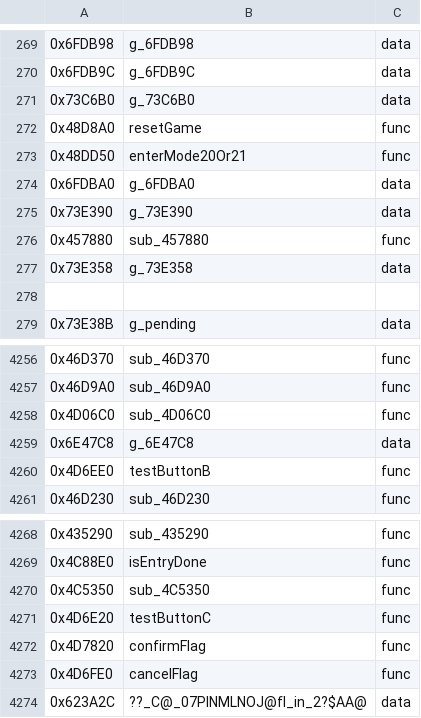
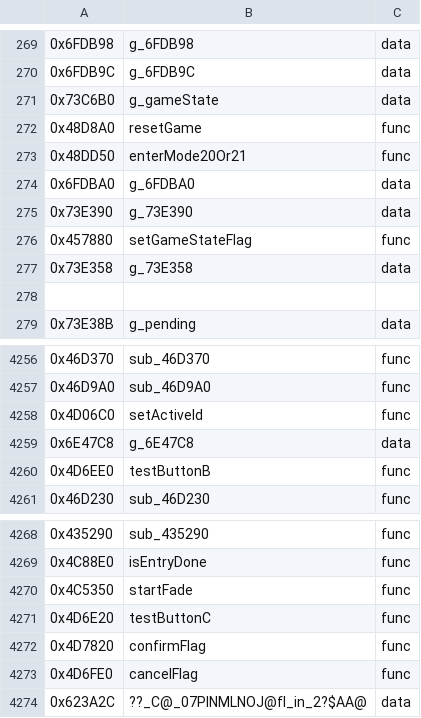
Before and after one commit to Pucas01/DISTRUST, a TSV file: config/symbols.tsv, drawn as a sheet; only a part is shown, gaps mark what is left out; the diff covers the shown part only.

```diff
--- a/config/symbols.tsv
+++ b/config/symbols.tsv
@@ -270,3 +270,3 @@
 0x6FDB9C	g_6FDB9C	data
-0x73C6B0	g_73C6B0	data
+0x73C6B0	g_gameState	data
 0x48D8A0	resetGame	func
@@ -275,3 +275,3 @@
 0x73E390	g_73E390	data
-0x457880	sub_457880	func
+0x457880	setGameStateFlag	func
 0x73E358	g_73E358	data
@@ -4257,3 +4257,3 @@
 0x46D9A0	sub_46D9A0	func
-0x4D06C0	sub_4D06C0	func
+0x4D06C0	setActiveId	func
 0x6E47C8	g_6E47C8	data
@@ -4269,3 +4269,3 @@
 0x4C88E0	isEntryDone	func
-0x4C5350	sub_4C5350	func
+0x4C5350	startFade	func
 0x4D6E20	testButtonC	func
```
Also changed, not shown: 65 added rows and 1 edited cell elsewhere in this file, 40 other files.
